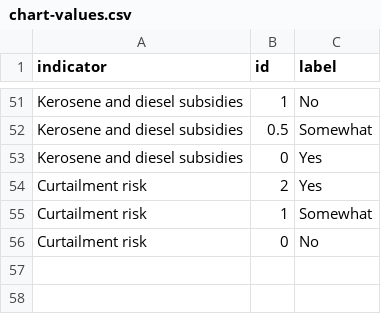
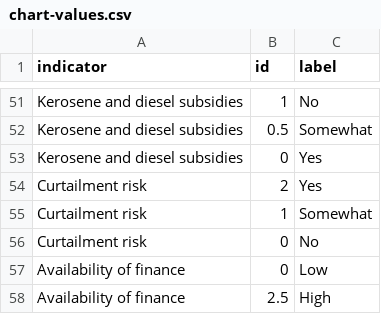
Before and after one commit to climatescope/cs-datapipeline, a CSV file: input/chart-values.csv, drawn as a sheet; only a part is shown, gaps mark what is left out; the diff names each change by its address in the sheet, - before the commit and + after, or states it on an @@ line.

```diff
--- a/input/chart-values.csv
+++ b/input/chart-values.csv
+row 57: Availability of finance | 0 | Low
+row 58: Availability of finance | 2.5 | High
```
Also changed, not shown: input/charts.csv, 3 other files.
